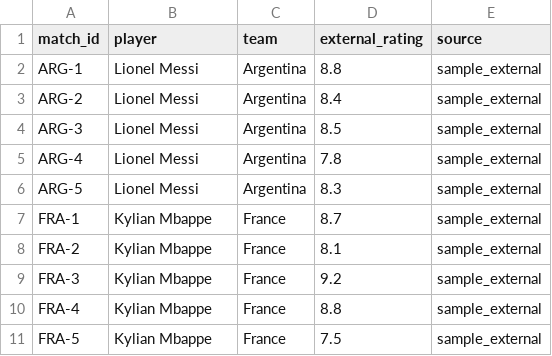
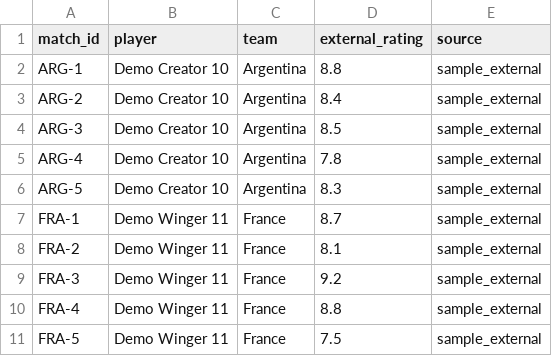
Before and after one commit to Samiurr10/fifa-world-cup-2026-prediction, a CSV file: data/sample/external_ratings_sample.csv, drawn as a sheet.

Commit message:
Clarify dashboard sample data

```diff
--- a/data/sample/external_ratings_sample.csv
+++ b/data/sample/external_ratings_sample.csv
@@ -1,11 +1,11 @@
 match_id,player,team,external_rating,source
-ARG-1,Lionel Messi,Argentina,8.8,sample_external
-ARG-2,Lionel Messi,Argentina,8.4,sample_external
-ARG-3,Lionel Messi,Argentina,8.5,sample_external
-ARG-4,Lionel Messi,Argentina,7.8,sample_external
-ARG-5,Lionel Messi,Argentina,8.3,sample_external
-FRA-1,Kylian Mbappe,France,8.7,sample_external
-FRA-2,Kylian Mbappe,France,8.1,sample_external
-FRA-3,Kylian Mbappe,France,9.2,sample_external
-FRA-4,Kylian Mbappe,France,8.8,sample_external
-FRA-5,Kylian Mbappe,France,7.5,sample_external
+ARG-1,Demo Creator 10,Argentina,8.8,sample_external
+ARG-2,Demo Creator 10,Argentina,8.4,sample_external
+ARG-3,Demo Creator 10,Argentina,8.5,sample_external
+ARG-4,Demo Creator 10,Argentina,7.8,sample_external
+ARG-5,Demo Creator 10,Argentina,8.3,sample_external
+FRA-1,Demo Winger 11,France,8.7,sample_external
+FRA-2,Demo Winger 11,France,8.1,sample_external
+FRA-3,Demo Winger 11,France,9.2,sample_external
+FRA-4,Demo Winger 11,France,8.8,sample_external
+FRA-5,Demo Winger 11,France,7.5,sample_external
```
Also changed, not shown: data/sample/player_match_stats_sample.csv, 11 other files.
